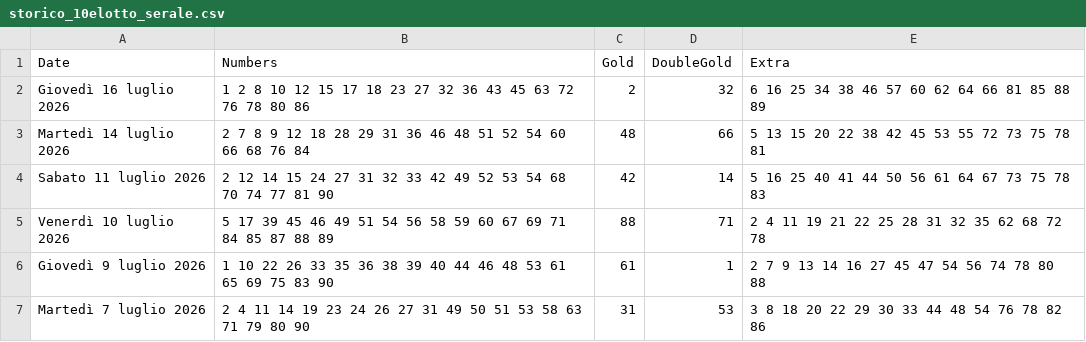
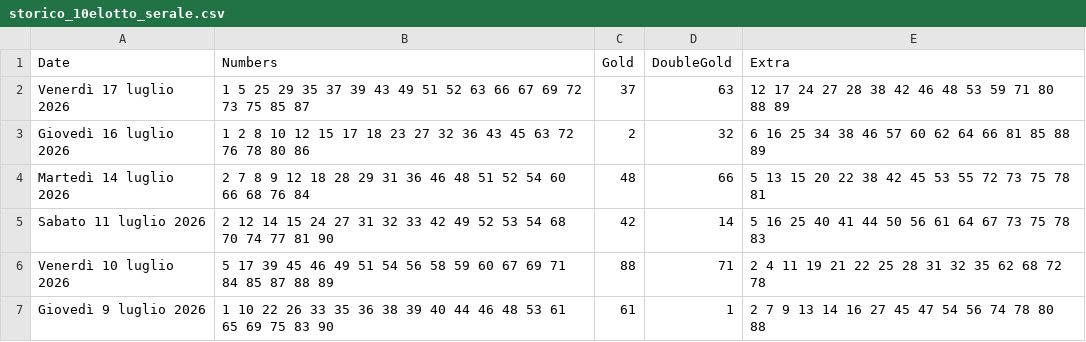
Before and after one commit to ilCamillo/lotto-serale-data, a CSV file: storico_10elotto_serale.csv, drawn as a sheet; only a part is shown; the shorter side is filled out with more unchanged rows.

```diff
--- a/storico_10elotto_serale.csv
+++ b/storico_10elotto_serale.csv
@@ -1,2 +1,3 @@
 Date;Numbers;Gold;DoubleGold;Extra
+Venerdì 17 luglio 2026;1 5 25 29 35 37 39 43 49 51 52 63 66 67 69 72 73 75 85 87;37;63;12 17 24 27 28 38 42 46 48 53 59 71 80 88 89
 Giovedì 16 luglio 2026;1 2 8 10 12 15 17 18 23 27 32 36 43 45 63 72 76 78 80 86;2;32;6 16 25 34 38 46 57 60 62 64 66 81 85 88 89
```
Also changed, not shown: 1 other file.
